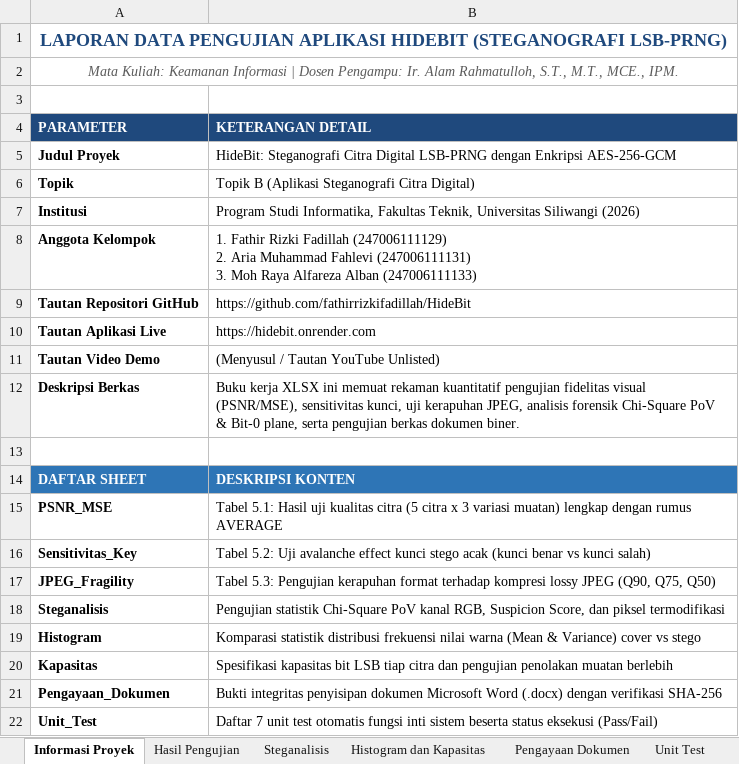
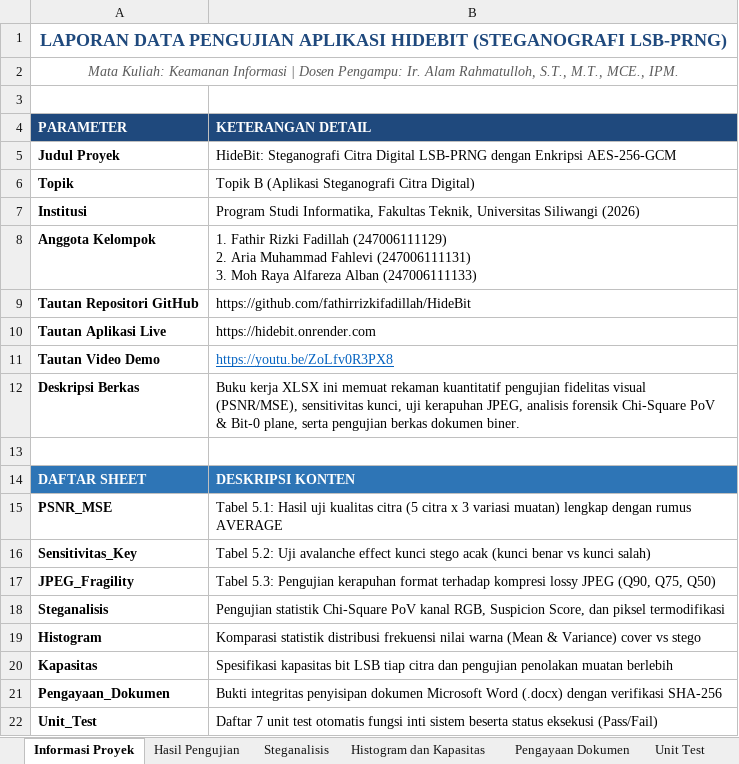
Before and after one commit to fathirrizkifadillah/HideBit, an Excel workbook: DATA PENGUJIAN_UTS_KEAMANAN INFORMASI.xlsx, sheet Informasi Proyek, drawn as a sheet; values as stored, in another font and other column widths than the file's, no borders; the diff names each change by its address in the sheet, - before the commit and + after, or states it on an @@ line.

```diff
--- a/DATA PENGUJIAN_UTS_KEAMANAN INFORMASI.xlsx (sheet Informasi Proyek)
+++ b/DATA PENGUJIAN_UTS_KEAMANAN INFORMASI.xlsx (sheet Informasi Proyek)
-B11 (KETERANGAN DETAIL): (Menyusul / Tautan YouTube Unlisted)
+B11 (KETERANGAN DETAIL): https://youtu.be/ZoLfv0R3PX8
@@ B11 underline: off → on, text colour: black → #0563C1 @@
```
Also changed, not shown: sheet Hasil Pengujian, sheet Histogram dan Kapasitas, 1 other file.
